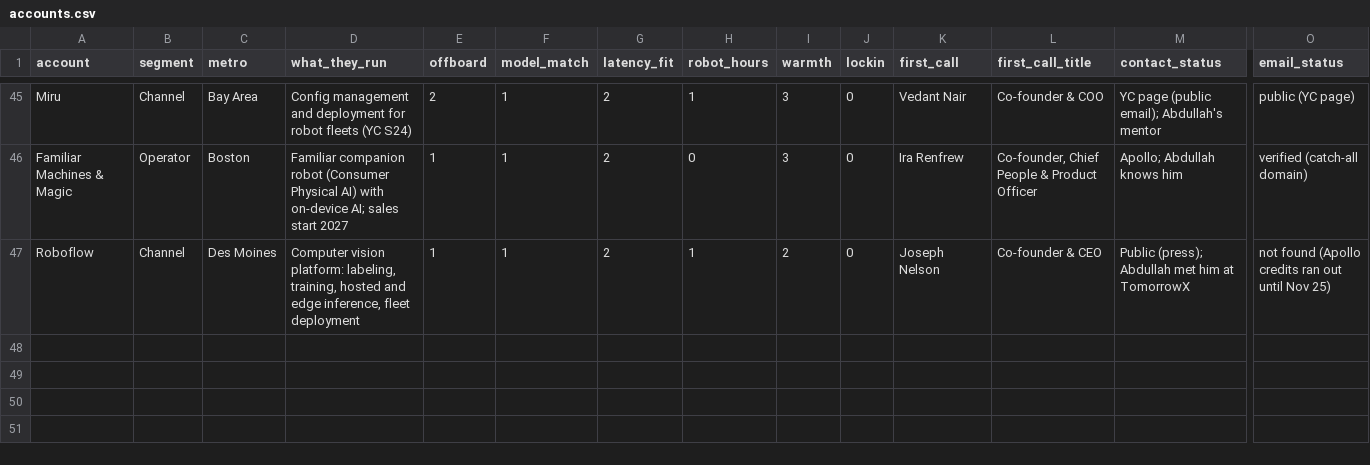
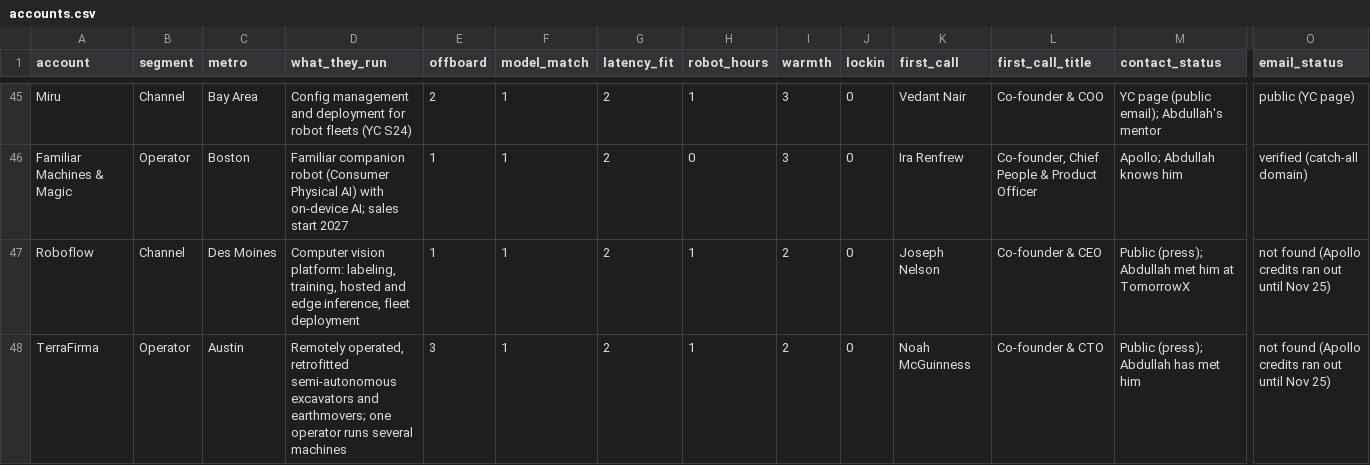
Before and after one commit to Abdullah-coder25/Robot-Fleet-Inference, a CSV file: data/accounts.csv, drawn as a sheet; only a part is shown, gaps mark what is left out; rows hold the shown columns only; the diff names each change by its address in the sheet, - before the commit and + after, or states it on an @@ line.

```diff
--- a/data/accounts.csv
+++ b/data/accounts.csv
+row 48: TerraFirma | Operator | Austin | Remotely operated, retrofitted semi-autonomous excavators and earthmovers; one operator runs several machines | 3 | 1 | 2 | 1 | 2 | 0 | Noah McGuinness | Co-founder & CTO | Public (press); Abdullah has met him | not found (Apollo credits ran out until Nov 25)
```
Also changed, not shown: out/ranked.csv, 2 other files.
